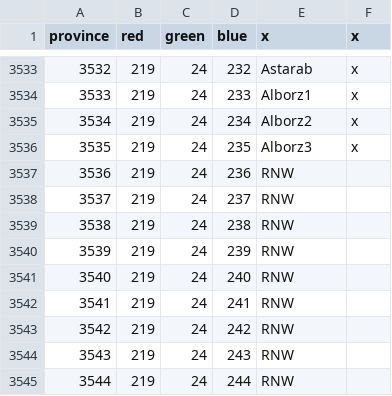
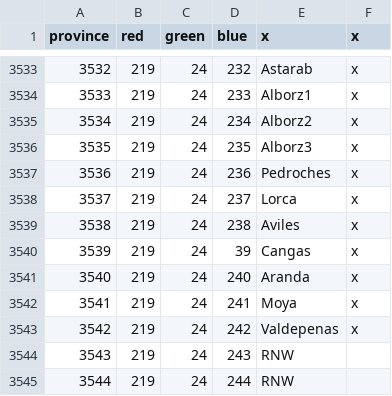
Before and after one commit to AlejandroGiner/Lux-in-Tenebris, a CSV file: map/definition.csv, drawn as a sheet; only a part is shown, gaps mark what is left out.

```diff
--- a/map/definition.csv
+++ b/map/definition.csv
@@ -3536,9 +3536,9 @@ province;red;green;blue;x;x
 3535;219;24;235;Alborz3;x
-3536;219;24;236;RNW
-3537;219;24;237;RNW
-3538;219;24;238;RNW
-3539;219;24;239;RNW
-3540;219;24;240;RNW
-3541;219;24;241;RNW
-3542;219;24;242;RNW
+3536;219;24;236;Pedroches;x
+3537;219;24;237;Lorca;x
+3538;219;24;238;Aviles;x
+3539;219;24;39;Cangas;x
+3540;219;24;240;Aranda;x
+3541;219;24;241;Moya;x
+3542;219;24;242;Valdepenas;x
 3543;219;24;243;RNW
```
Also changed, not shown: 37 other files.
